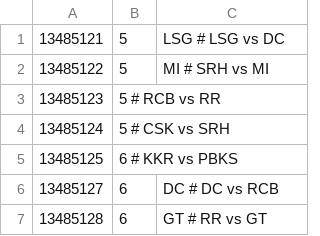
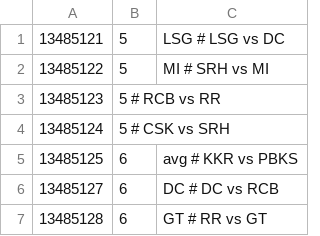
Before and after one commit to Agastya-Bahl/cric_auc, a CSV file: ids/game9ids.csv, drawn as a sheet.

```diff
--- a/ids/game9ids.csv
+++ b/ids/game9ids.csv
@@ -4,3 +4,3 @@
 13485124,5          # CSK vs SRH
-13485125,6          # KKR vs PBKS
+13485125,6,avg          # KKR vs PBKS
 13485127,6,DC       # DC vs RCB
```
Also changed, not shown: fun.csv, ids/game12ids.csv, 46 other files.
